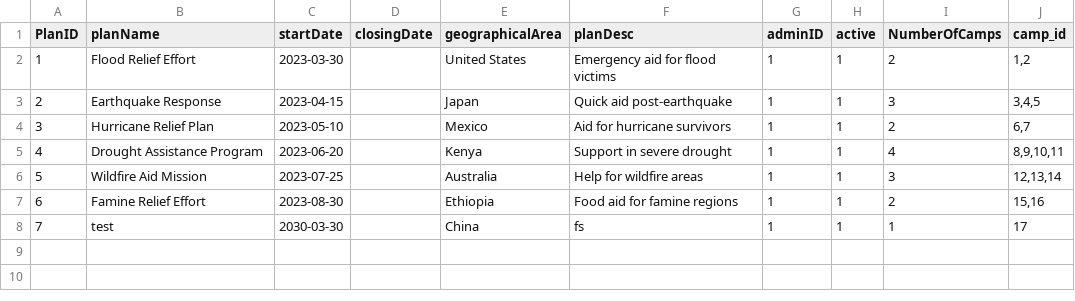
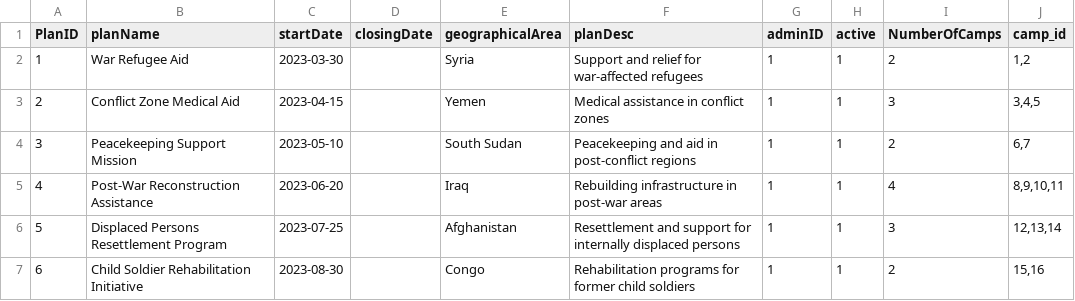
Before and after one commit to Alimauroraa/intro_programming_cw, a CSV file: project into prog/plan.csv, drawn as a sheet.

```diff
--- a/project into prog/plan.csv
+++ b/project into prog/plan.csv
@@ -1,8 +1,7 @@
 PlanID,planName,startDate,closingDate,geographicalArea,planDesc,adminID,active,NumberOfCamps,camp_id
-1,Flood Relief Effort,2023-03-30,,United States,Emergency aid for flood victims,1,1,2,"1,2"
-2,Earthquake Response,2023-04-15,,Japan,Quick aid post-earthquake,1,1,3,"3,4,5"
-3,Hurricane Relief Plan,2023-05-10,,Mexico,Aid for hurricane survivors,1,1,2,"6,7"
-4,Drought Assistance Program,2023-06-20,,Kenya,Support in severe drought,1,1,4,"8,9,10,11"
-5,Wildfire Aid Mission,2023-07-25,,Australia,Help for wildfire areas,1,1,3,"12,13,14"
-6,Famine Relief Effort,2023-08-30,,Ethiopia,Food aid for famine regions,1,1,2,"15,16"
-7,test,2030-03-30,,China,fs,1,1,1,17
+1, War Refugee Aid, 2023-03-30,, Syria, Support and relief for war-affected refugees,1,1,2,"1,2"
+2, Conflict Zone Medical Aid, 2023-04-15,, Yemen, Medical assistance in conflict zones,1,1,3,"3,4,5"
+3, Peacekeeping Support Mission, 2023-05-10,, South Sudan, Peacekeeping and aid in post-conflict regions,1,1,2,"6,7"
+4, Post-War Reconstruction Assistance, 2023-06-20,, Iraq, Rebuilding infrastructure in post-war areas,1,1,4,"8,9,10,11"
+5, Displaced Persons Resettlement Program, 2023-07-25,, Afghanistan, Resettlement and support for internally displaced persons,1,1,3,"12,13,14"
+6, Child Soldier Rehabilitation Initiative, 2023-08-30,, Congo, Rehabilitation programs for former child soldiers,1,1,2,"15,16"
```
Also changed, not shown: project into prog/Refugee_DataFrame.csv, project into prog/camps.csv, 7 other files.
